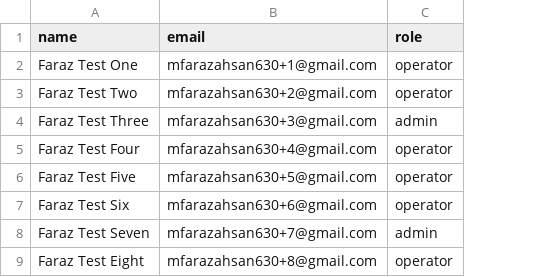
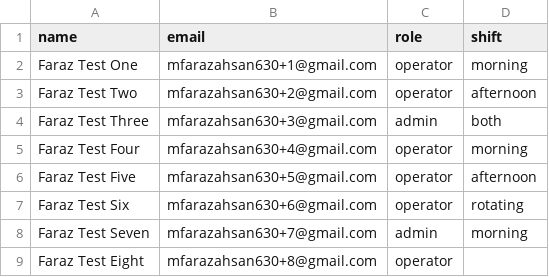
Before and after one commit to FarazAhsan11/factoryos, a CSV file: docs/samples/employees-sample.csv, drawn as a sheet; the diff names each change by its address in the sheet, - before the commit and + after, or states it on an @@ line.

```diff
--- a/docs/samples/employees-sample.csv
+++ b/docs/samples/employees-sample.csv
+column D (shift), rows 2-8: morning | afternoon | both | morning | afternoon | rotating | morning
```
Also changed, not shown: docs/samples/employees-sample-messy.csv, 14 other files.
